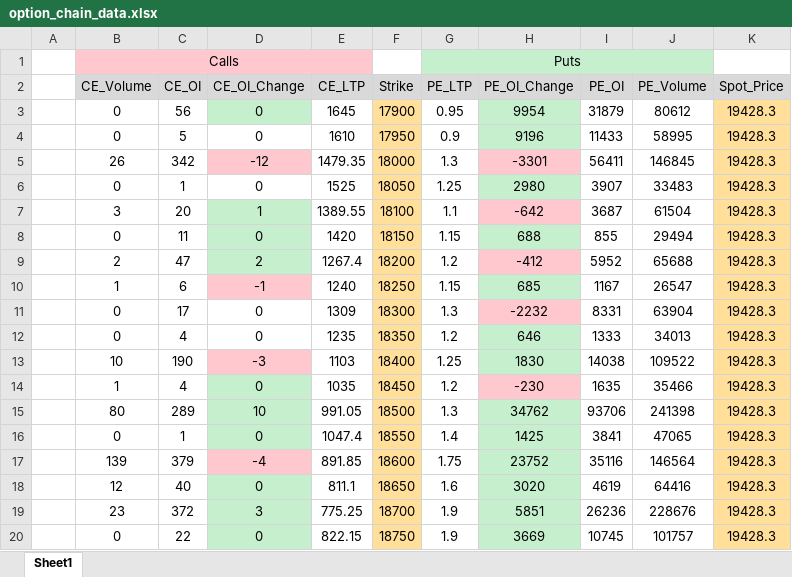
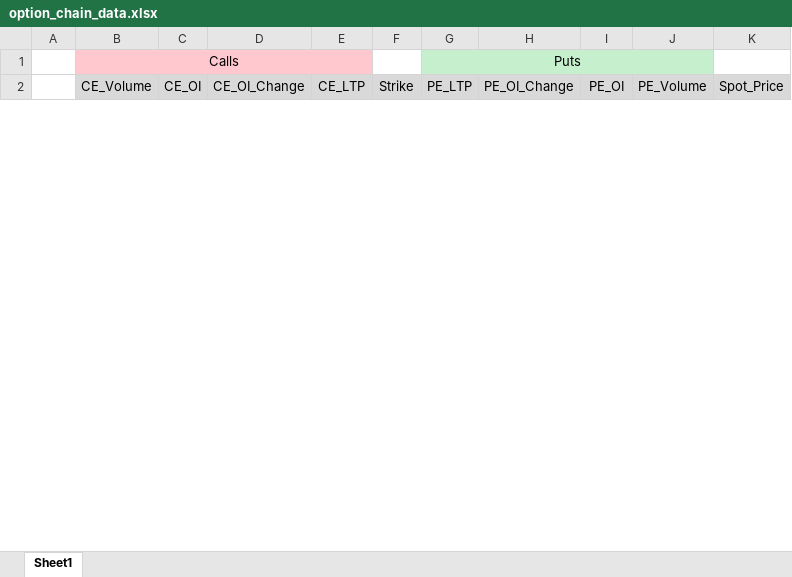
Before and after one commit to madmay247/Option-Chain-to-Excel, an Excel workbook: option_chain_data.xlsx, sheet Sheet1, drawn as a sheet; only a part is shown; values as stored, in another font and other column widths than the file's, no borders; removed rows and columns are numbered as before the commit, all else as after; the diff covers the shown part only; the diff names each change by its address in the sheet, - before the commit and + after, or states it on an @@ line.

```diff
--- a/option_chain_data.xlsx (sheet Sheet1)
+++ b/option_chain_data.xlsx (sheet Sheet1)
-row 3:  | 0 | 56 | 0 | 1645 | 17900 | 0.95 | 9954 | 31879 | 80612 | 19428.3
-row 4:  | 0 | 5 | 0 | 1610 | 17950 | 0.9 | 9196 | 11433 | 58995 | 19428.3
-row 5:  | 26 | 342 | -12 | 1479.35 | 18000 | 1.3 | -3301 | 56411 | 146845 | 19428.3
-row 6:  | 0 | 1 | 0 | 1525 | 18050 | 1.25 | 2980 | 3907 | 33483 | 19428.3
-row 7:  | 3 | 20 | 1 | 1389.55 | 18100 | 1.1 | -642 | 3687 | 61504 | 19428.3
-row 8:  | 0 | 11 | 0 | 1420 | 18150 | 1.15 | 688 | 855 | 29494 | 19428.3
-row 9:  | 2 | 47 | 2 | 1267.4 | 18200 | 1.2 | -412 | 5952 | 65688 | 19428.3
-row 10:  | 1 | 6 | -1 | 1240 | 18250 | 1.15 | 685 | 1167 | 26547 | 19428.3
-row 11:  | 0 | 17 | 0 | 1309 | 18300 | 1.3 | -2232 | 8331 | 63904 | 19428.3
-row 12:  | 0 | 4 | 0 | 1235 | 18350 | 1.2 | 646 | 1333 | 34013 | 19428.3
-row 13:  | 10 | 190 | -3 | 1103 | 18400 | 1.25 | 1830 | 14038 | 109522 | 19428.3
-row 14:  | 1 | 4 | 0 | 1035 | 18450 | 1.2 | -230 | 1635 | 35466 | 19428.3
-row 15:  | 80 | 289 | 10 | 991.05 | 18500 | 1.3 | 34762 | 93706 | 241398 | 19428.3
-row 16:  | 0 | 1 | 0 | 1047.4 | 18550 | 1.4 | 1425 | 3841 | 47065 | 19428.3
-row 17:  | 139 | 379 | -4 | 891.85 | 18600 | 1.75 | 23752 | 35116 | 146564 | 19428.3
-row 18:  | 12 | 40 | 0 | 811.1 | 18650 | 1.6 | 3020 | 4619 | 64416 | 19428.3
-row 19:  | 23 | 372 | 3 | 775.25 | 18700 | 1.9 | 5851 | 26236 | 228676 | 19428.3
-row 20:  | 0 | 22 | 0 | 822.15 | 18750 | 1.9 | 3669 | 10745 | 101757 | 19428.3
```
Also changed, not shown: 60 added rows and 55 removed rows elsewhere in this sheet, hidden cells, 1 other file.
